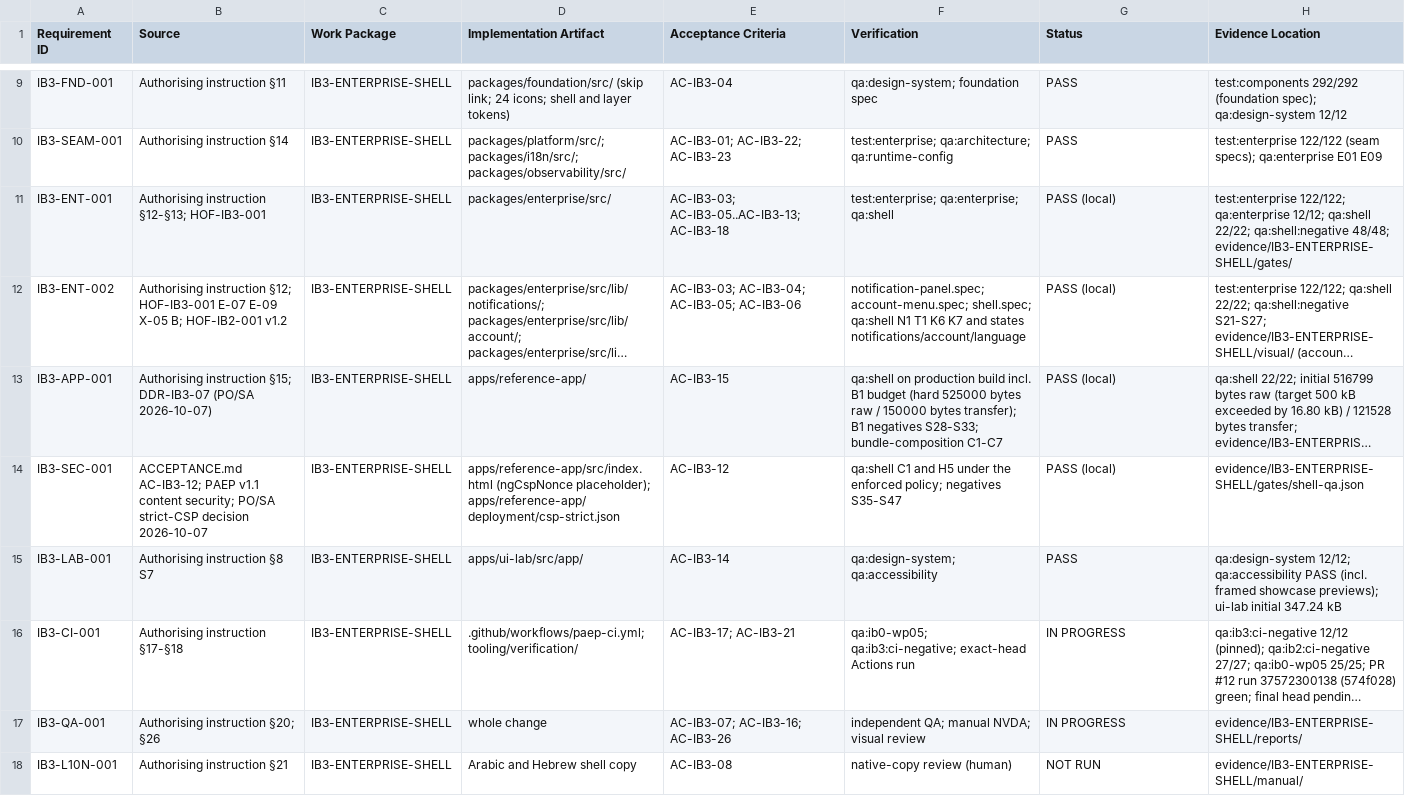
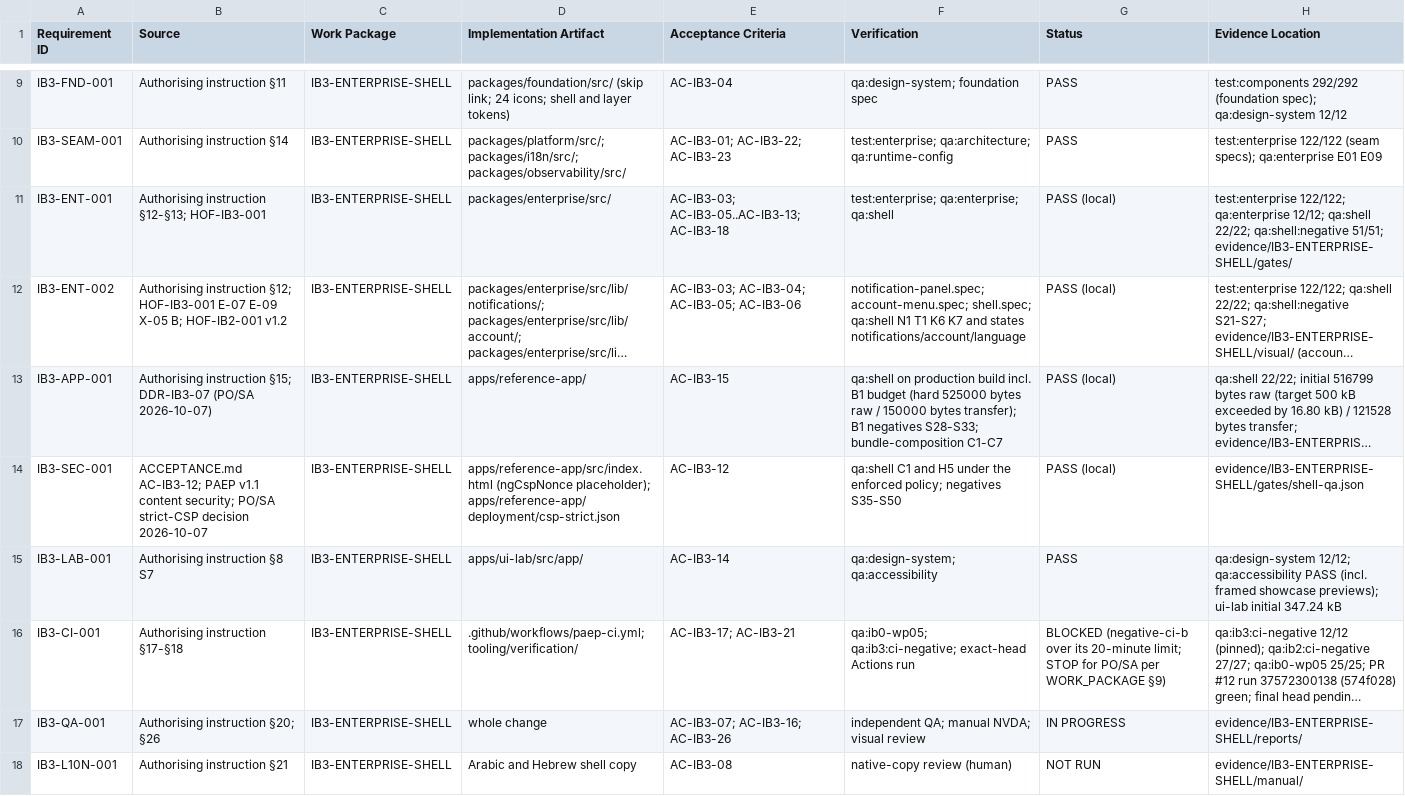
Before and after one commit to kougit/proseit-paep, a CSV file: work-packages/IB3-ENTERPRISE-SHELL/TRACEABILITY.csv, drawn as a sheet; only a part is shown, gaps mark what is left out; long unchanged cells end in …; the diff names each change by its address in the sheet, - before the commit and + after, or states it on an @@ line.

```diff
--- a/work-packages/IB3-ENTERPRISE-SHELL/TRACEABILITY.csv
+++ b/work-packages/IB3-ENTERPRISE-SHELL/TRACEABILITY.csv
-H11 (Evidence Location): …22/22; qa:shell:negative 48/48; evidence/IB3-ENTERPRISE-SHELL/gates/
+H11 (Evidence Location): …22/22; qa:shell:negative 51/51; evidence/IB3-ENTERPRISE-SHELL/gates/
-F14 (Verification): …policy; negatives S35-S47
+F14 (Verification): …policy; negatives S35-S50
-G16 (Status): IN PROGRESS
+G16 (Status): BLOCKED (negative-ci-b over its 20-minute limit; STOP for PO/SA per WORK_PACKAGE §9)
```
Also changed, not shown: 7 other files.
